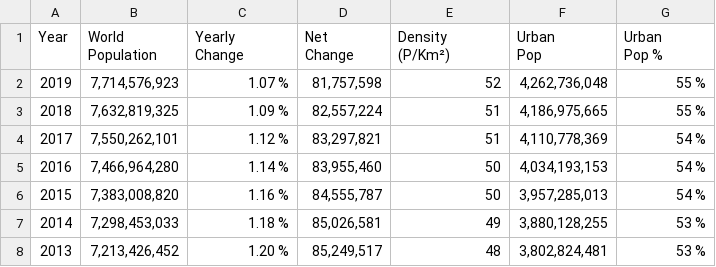
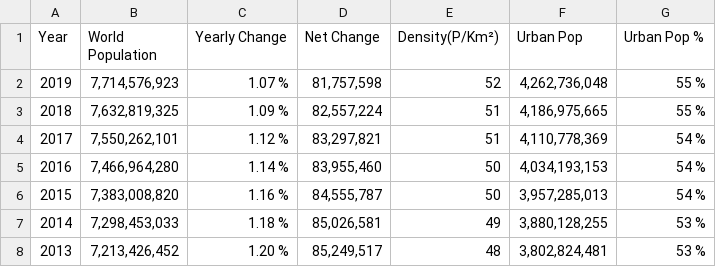
Before and after one commit to katesemikova/test-docs, a CSV file: World Population by Year.csv, drawn as a sheet; only a part is shown.

Commit message:
Update World Population by Year.csv

```diff
--- a/World Population by Year.csv
+++ b/World Population by Year.csv
@@ -1,7 +1,2 @@
-Year,World Population,"Yearly
-Change","Net
-Change","Density
-(P/Km²)","Urban
-Pop","Urban
-Pop %"
+Year,World Population,"Yearly Change","Net Change","Density(P/Km²)","Urban Pop","Urban Pop %"
 2019,"7,714,576,923",1.07 %,"81,757,598",52,"4,262,736,048",55 %
```
